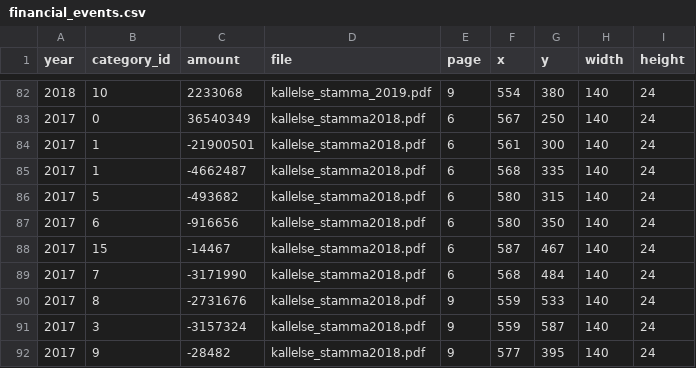
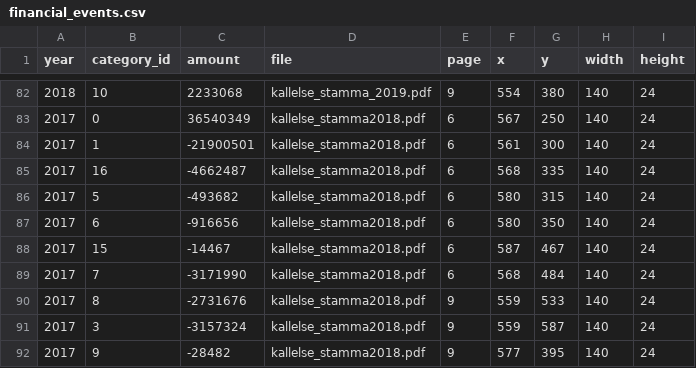
Before and after one commit to shurick81/sjotungan-analytics, a CSV file: data/financial_events.csv, drawn as a sheet; only a part is shown, gaps mark what is left out; the diff covers the shown part only.

```diff
--- a/data/financial_events.csv
+++ b/data/financial_events.csv
@@ -84,3 +84,3 @@ year,category_id,amount,file,page,x,y,width,height
 2017,1,-21900501,kallelse_stamma2018.pdf,6,561,300,140,24
-2017,1,-4662487,kallelse_stamma2018.pdf,6,568,335,140,24
+2017,16,-4662487,kallelse_stamma2018.pdf,6,568,335,140,24
 2017,5,-493682,kallelse_stamma2018.pdf,6,580,315,140,24
```
Also changed, not shown: 5 edited cells elsewhere in this file, data/event_categories.csv, data/financial_states.csv, 5 other files.
